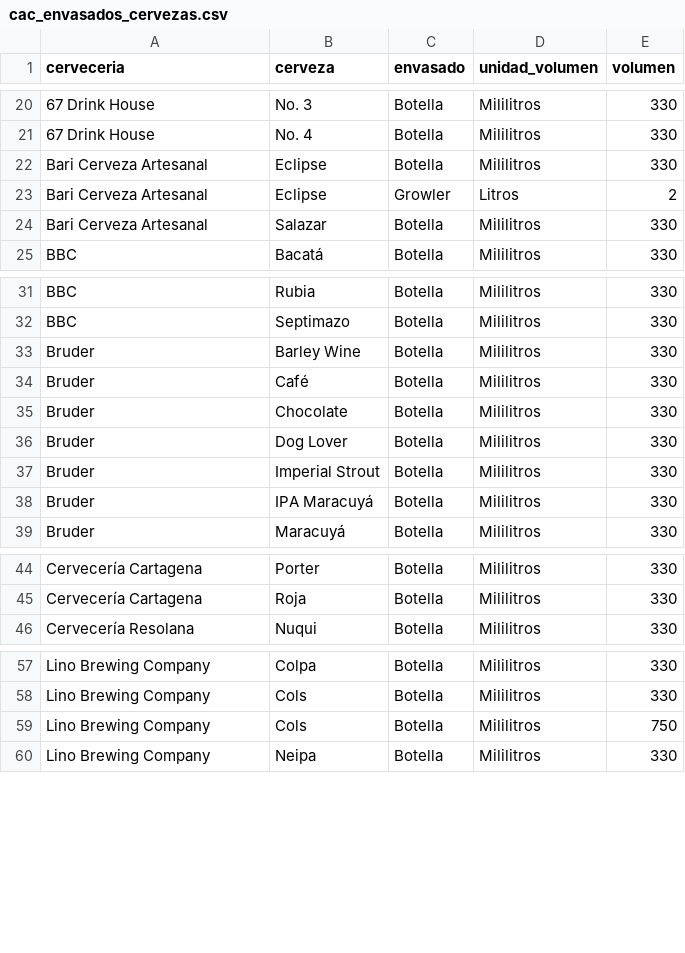
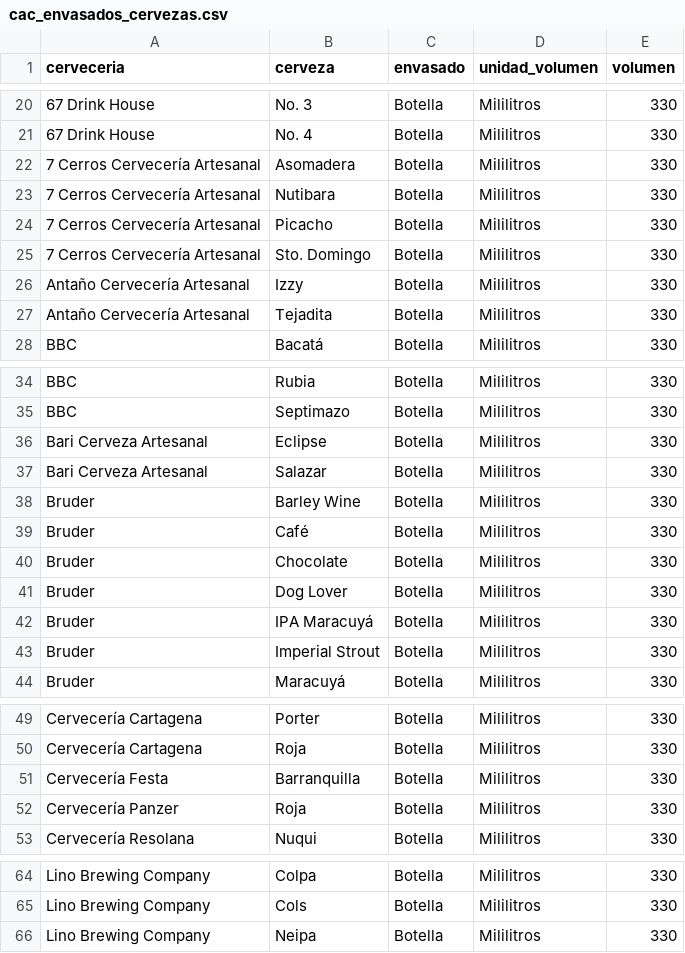
Before and after one commit to jdrodas/CervezasColombia, a CSV file: datos/cac_envasados_cervezas.csv, drawn as a sheet; only a part is shown, gaps mark what is left out.

```diff
--- a/datos/cac_envasados_cervezas.csv
+++ b/datos/cac_envasados_cervezas.csv
@@ -21,5 +21,8 @@ cerveceria;cerveza;envasado;unidad_volumen;volumen
 67 Drink House;No. 4;Botella;Mililitros;330
-Bari Cerveza Artesanal;Eclipse;Botella;Mililitros;330
-Bari Cerveza Artesanal;Eclipse;Growler;Litros;2
-Bari Cerveza Artesanal;Salazar;Botella;Mililitros;330
+7 Cerros Cervecería Artesanal;Asomadera;Botella;Mililitros;330
+7 Cerros Cervecería Artesanal;Nutibara;Botella;Mililitros;330
+7 Cerros Cervecería Artesanal;Picacho;Botella;Mililitros;330
+7 Cerros Cervecería Artesanal;Sto. Domingo;Botella;Mililitros;330
+Antaño Cervecería Artesanal;Izzy;Botella;Mililitros;330
+Antaño Cervecería Artesanal;Tejadita;Botella;Mililitros;330
 BBC;Bacatá;Botella;Mililitros;330
@@ -32,2 +35,4 @@ BBC;Rubia;Botella;Mililitros;330
 BBC;Septimazo;Botella;Mililitros;330
+Bari Cerveza Artesanal;Eclipse;Botella;Mililitros;330
+Bari Cerveza Artesanal;Salazar;Botella;Mililitros;330
 Bruder;Barley Wine;Botella;Mililitros;330
@@ -36,4 +41,4 @@ Bruder;Chocolate;Botella;Mililitros;330
 Bruder;Dog Lover;Botella;Mililitros;330
+Bruder;IPA Maracuyá;Botella;Mililitros;330
 Bruder;Imperial Strout;Botella;Mililitros;330
-Bruder;IPA Maracuyá;Botella;Mililitros;330
 Bruder;Maracuyá;Botella;Mililitros;330
@@ -45,2 +50,4 @@ Cervecería Cartagena;Porter;Botella;Mililitros;330
 Cervecería Cartagena;Roja;Botella;Mililitros;330
+Cervecería Festa;Barranquilla;Botella;Mililitros;330
+Cervecería Panzer;Roja;Botella;Mililitros;330
 Cervecería Resolana;Nuqui;Botella;Mililitros;330
@@ -58,3 +65,2 @@ Lino Brewing Company;Colpa;Botella;Mililitros;330
 Lino Brewing Company;Cols;Botella;Mililitros;330
-Lino Brewing Company;Cols;Botella;Mililitros;750
 Lino Brewing Company;Neipa;Botella;Mililitros;330
```
Also changed, not shown: datos/cac_cervecerias.csv, datos/cac_cervezas.csv, 43 other files.
